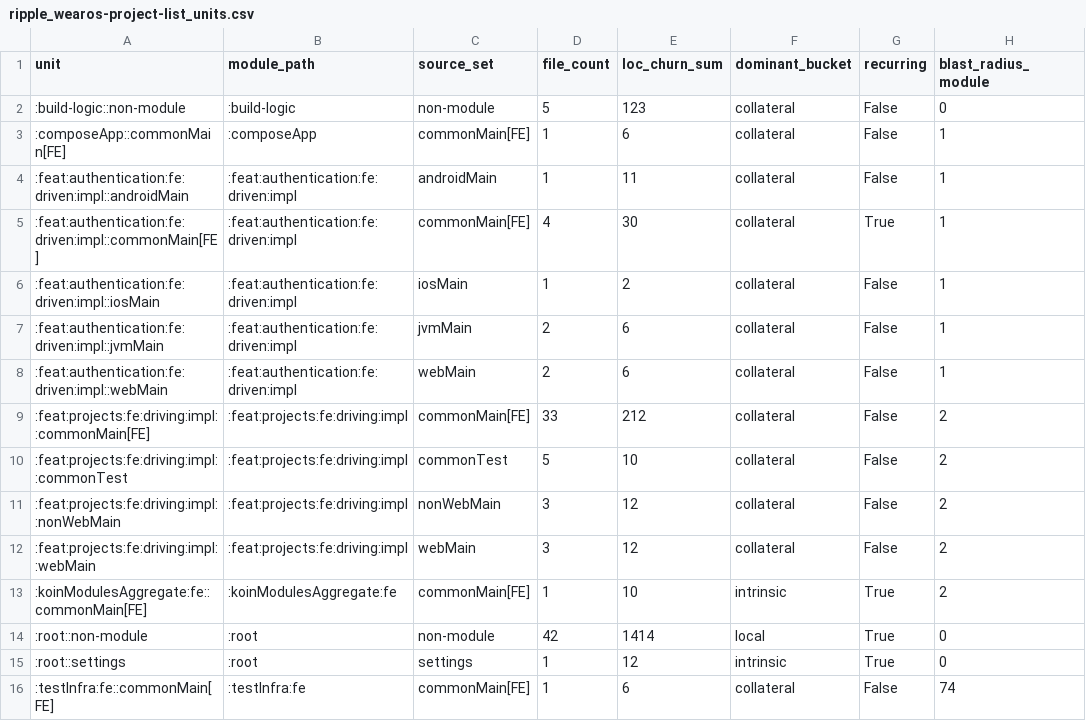
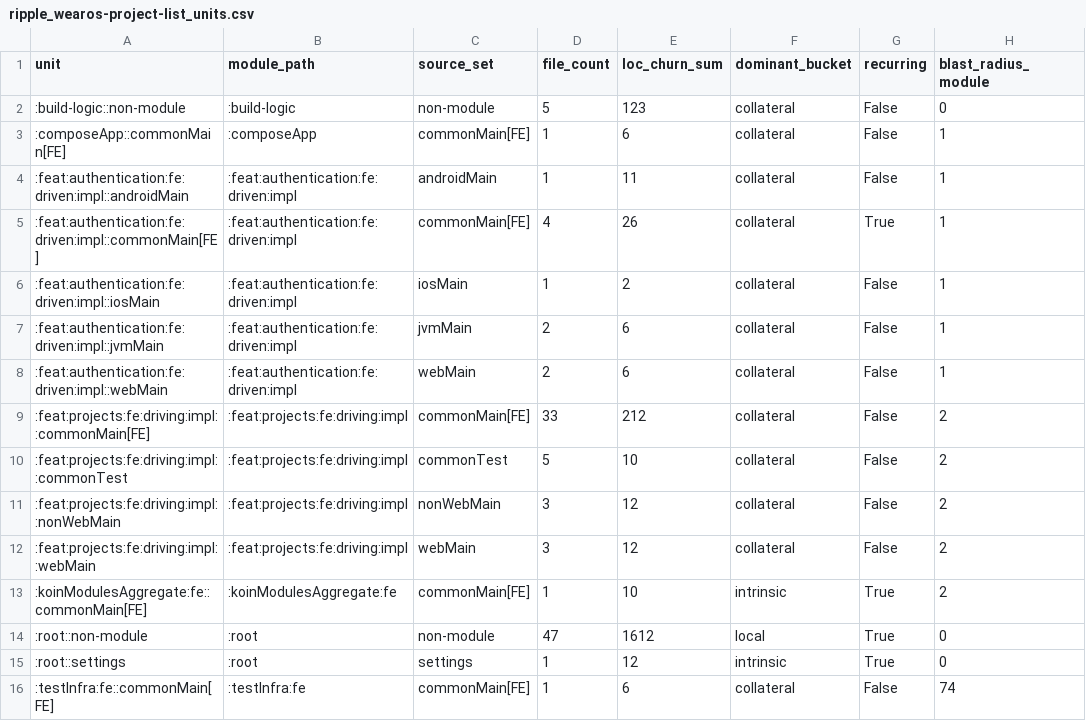
Before and after one commit to timotejAdamec/Snag, a CSV file: analysis/data/ripple_wearos-project-list_units.csv, drawn as a sheet; only a part is shown; the diff names each change by its address in the sheet, - before the commit and + after, or states it on an @@ line.

```diff
--- a/analysis/data/ripple_wearos-project-list_units.csv
+++ b/analysis/data/ripple_wearos-project-list_units.csv
-E5 (loc_churn_sum): 30
+E5 (loc_churn_sum): 26
-D14 (file_count): 42
+D14 (file_count): 47
-E14 (loc_churn_sum): 1414
+E14 (loc_churn_sum): 1612
```
Also changed, not shown: analysis/data/ripple_wearos-project-list_by_module_tree.csv, analysis/data/ripple_wearos-project-list_files.csv, 9 other files.
